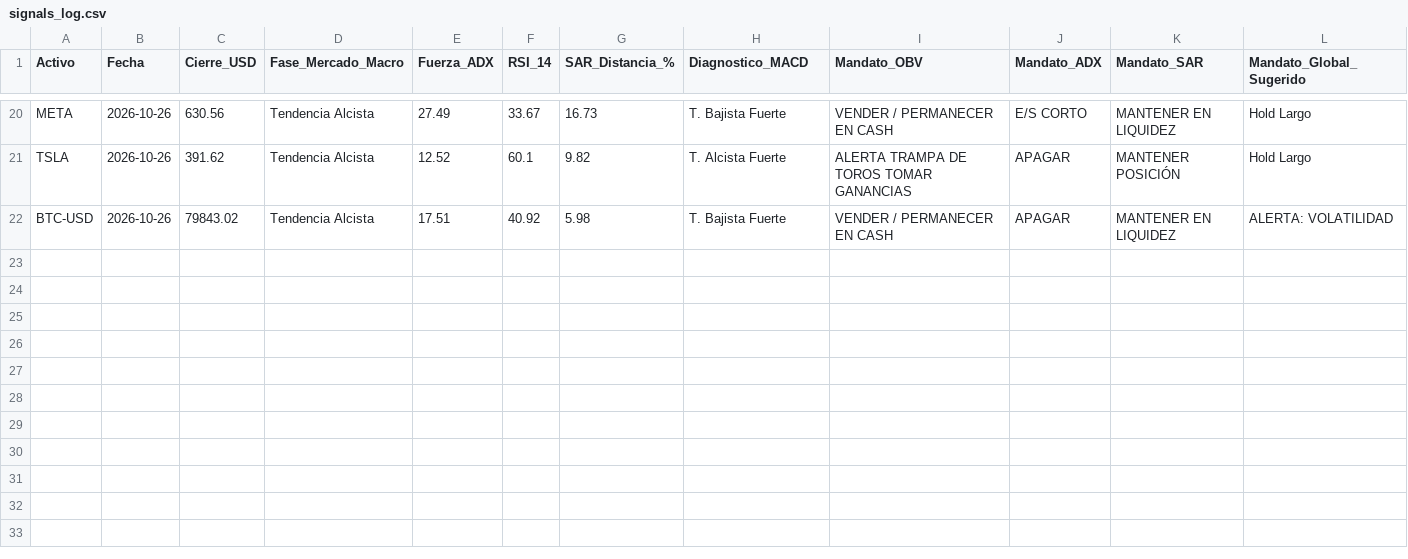
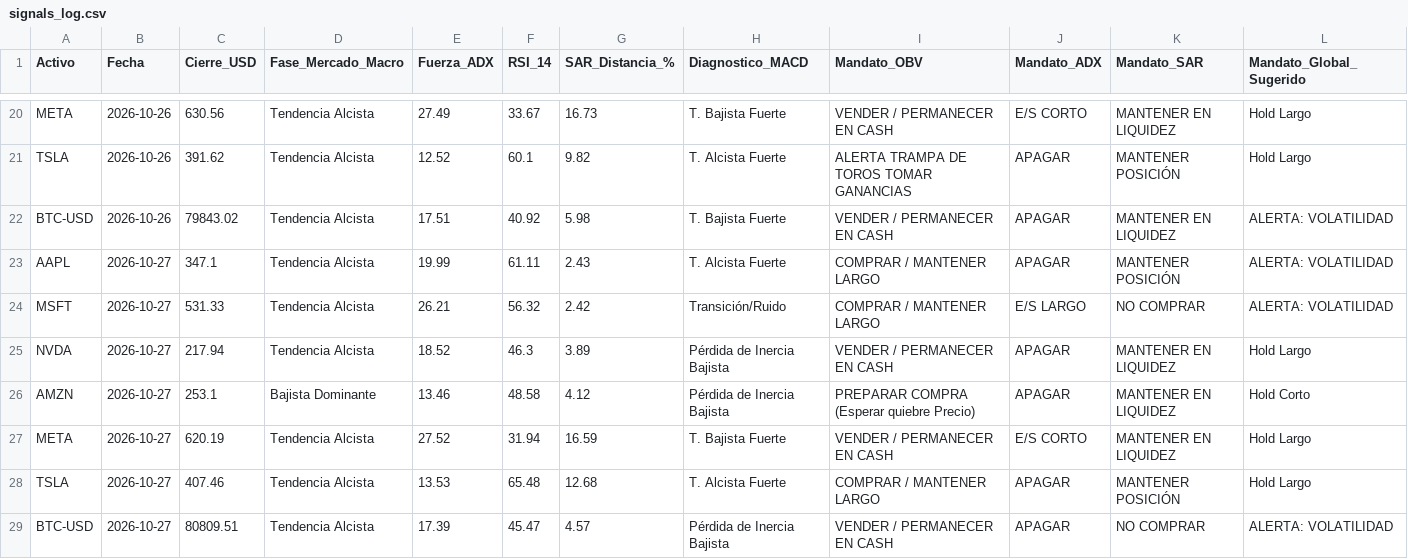
Before and after one commit to NalleFM/diplomado_bot, a CSV file: data/signals_log.csv, drawn as a sheet; only a part is shown, gaps mark what is left out; the diff names each change by its address in the sheet, - before the commit and + after, or states it on an @@ line.

```diff
--- a/data/signals_log.csv
+++ b/data/signals_log.csv
+row 23: AAPL | 2026-10-27 | 347.1 | Tendencia Alcista | 19.99 | 61.11 | 2.43 | T. Alcista Fuerte | COMPRAR / MANTENER LARGO | APAGAR | MANTENER POSICIÓN | ALERTA: VOLATILIDAD
+row 24: MSFT | 2026-10-27 | 531.33 | Tendencia Alcista | 26.21 | 56.32 | 2.42 | Transición/Ruido | COMPRAR / MANTENER LARGO | E/S LARGO | NO COMPRAR | ALERTA: VOLATILIDAD
+row 25: NVDA | 2026-10-27 | 217.94 | Tendencia Alcista | 18.52 | 46.3 | 3.89 | Pérdida de Inercia Bajista | VENDER / PERMANECER EN CASH | APAGAR | MANTENER EN LIQUIDEZ | Hold Largo
+row 26: AMZN | 2026-10-27 | 253.1 | Bajista Dominante | 13.46 | 48.58 | 4.12 | Pérdida de Inercia Bajista | PREPARAR COMPRA (Esperar quiebre Precio) | APAGAR | MANTENER EN LIQUIDEZ | Hold Corto
+row 27: META | 2026-10-27 | 620.19 | Tendencia Alcista | 27.52 | 31.94 | 16.59 | T. Bajista Fuerte | VENDER / PERMANECER EN CASH | E/S CORTO | MANTENER EN LIQUIDEZ | Hold Largo
+row 28: TSLA | 2026-10-27 | 407.46 | Tendencia Alcista | 13.53 | 65.48 | 12.68 | T. Alcista Fuerte | COMPRAR / MANTENER LARGO | APAGAR | MANTENER POSICIÓN | Hold Largo
+row 29: BTC-USD | 2026-10-27 | 80809.51 | Tendencia Alcista | 17.39 | 45.47 | 4.57 | Pérdida de Inercia Bajista | VENDER / PERMANECER EN CASH | APAGAR | NO COMPRAR | ALERTA: VOLATILIDAD
```
Also changed, not shown: 1 other file.
